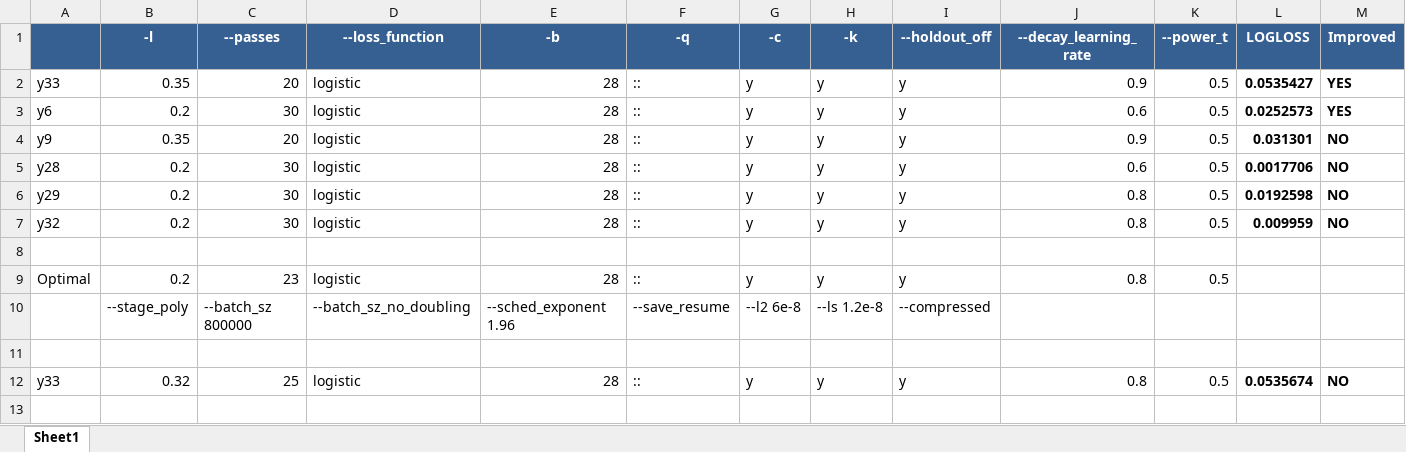
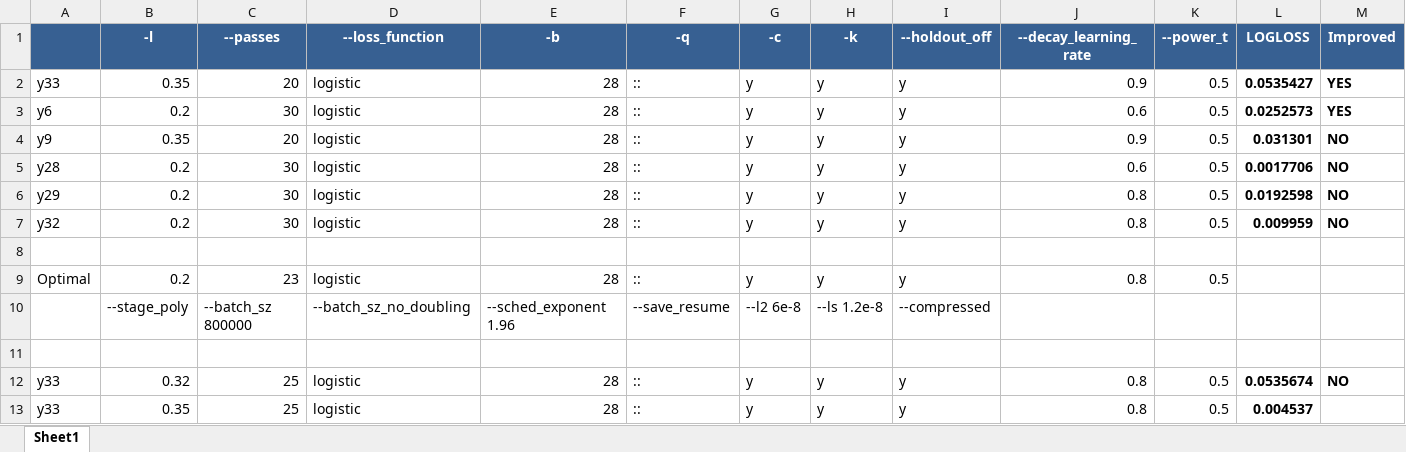
Before and after one commit to ivanliu1989/Tradeshift-Text-Classification, an Excel workbook: vw-model/tune parameter.xlsx, sheet Sheet1, drawn as a sheet; values as stored, in another font and other column widths than the file's, no borders; the diff names each change by its address in the sheet, - before the commit and + after, or states it on an @@ line.

```diff
--- a/vw-model/tune parameter.xlsx (sheet Sheet1)
+++ b/vw-model/tune parameter.xlsx (sheet Sheet1)
+row 13: y33 | 0.35 | 25 | logistic | 28 | :: | y | y | y | 0.8 | 0.5 | 0.004537
```
Also changed, not shown: 1 other file.
